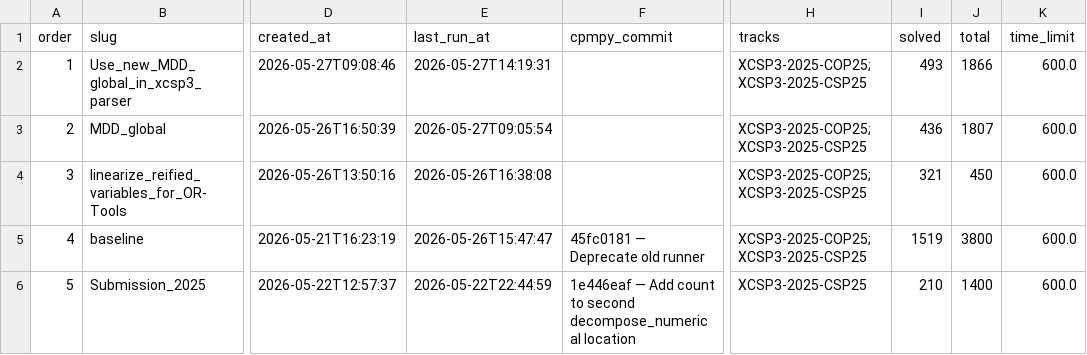
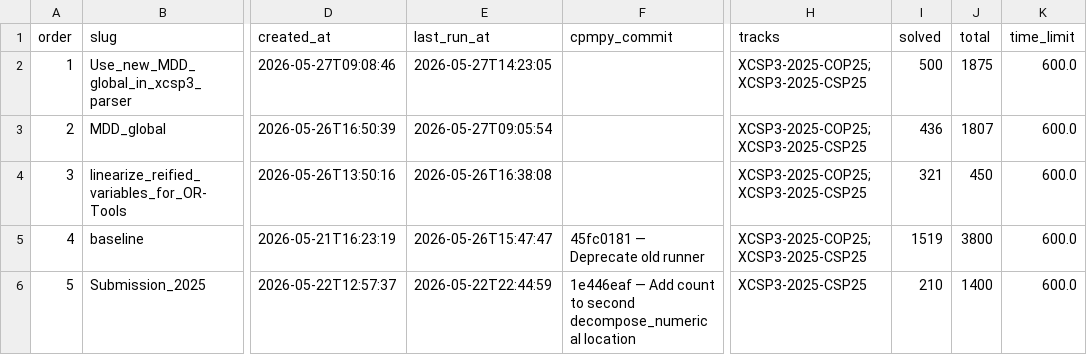
Before and after one commit to ThomSerg/CPMpy-XCSP26-Benchmarks, a CSV file: src/data/sessions.csv, drawn as a sheet; only a part is shown, gaps mark what is left out; the diff names each change by its address in the sheet, - before the commit and + after, or states it on an @@ line.

```diff
--- a/src/data/sessions.csv
+++ b/src/data/sessions.csv
-E2 (last_run_at): 2026-05-27T14:19:31
+E2 (last_run_at): 2026-05-27T14:23:05
-I2 (solved): 493
+I2 (solved): 500
-J2 (total): 1866
+J2 (total): 1875
```
Also changed, not shown: src/data/solver_summary.csv, 7 other files.
